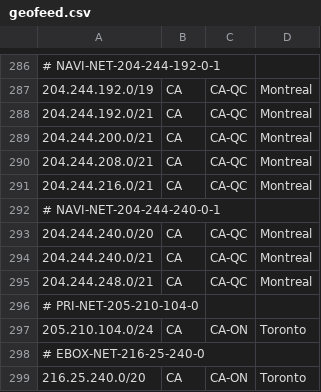
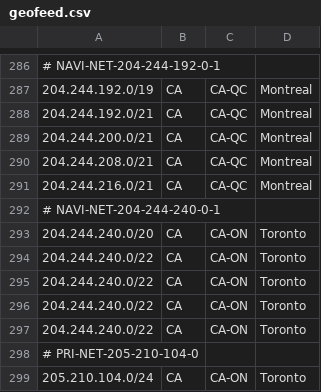
Before and after one commit to ebox-as1403/ebox-as1403.github.io, a CSV file: geofeed.csv, drawn as a sheet; only a part is shown, gaps mark what is left out; the shorter side is filled out with more unchanged rows.

Commit message:
Update geofeed.csv

```diff
--- a/geofeed.csv
+++ b/geofeed.csv
@@ -292,5 +292,7 @@
 # NAVI-NET-204-244-240-0-1
-204.244.240.0/20,CA,CA-QC,Montreal,
-204.244.240.0/21,CA,CA-QC,Montreal,
-204.244.248.0/21,CA,CA-QC,Montreal,
+204.244.240.0/20,CA,CA-ON,Toronto,
+204.244.240.0/22,CA,CA-ON,Toronto,
+204.244.240.0/22,CA,CA-ON,Toronto,
+204.244.240.0/22,CA,CA-ON,Toronto,
+204.244.240.0/22,CA,CA-ON,Toronto,
 # PRI-NET-205-210-104-0
```
